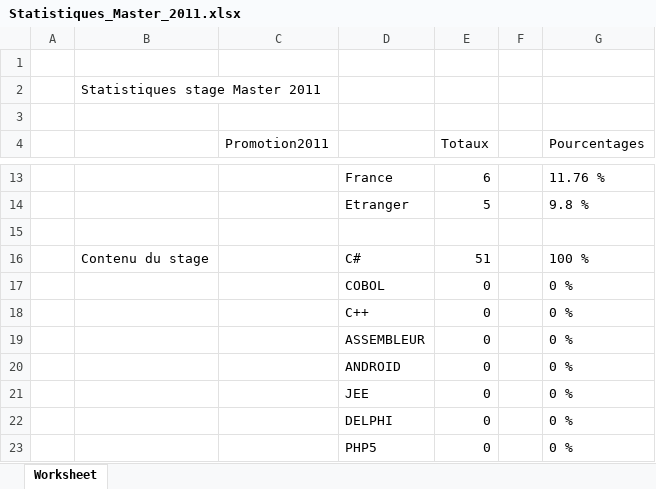
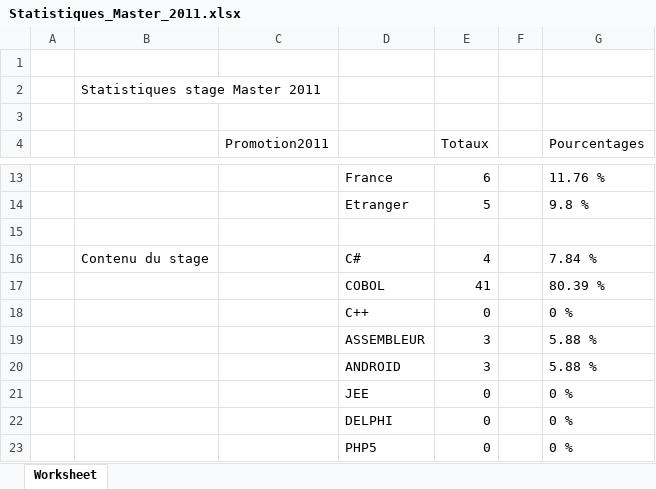
Before and after one commit to thethythy/site_stages, an Excel workbook: documents/statistiques/Statistiques_Master_2011.xlsx, sheet Worksheet, drawn as a sheet; only a part is shown, gaps mark what is left out; values as stored, in another font and other column widths than the file's, no borders; charts and pictures not drawn; removed rows and columns are numbered as before the commit, all else as after; the diff names each change by its address in the sheet, - before the commit and + after, or states it on an @@ line.

Commit message:
amélioration de l'affichage des statistiques

```diff
--- a/documents/statistiques/Statistiques_Master_2011.xlsx (sheet Worksheet)
+++ b/documents/statistiques/Statistiques_Master_2011.xlsx (sheet Worksheet)
-E16 (Totaux): 51
+E16 (Totaux): 4
-G16 (Pourcentages): 100 %
+G16 (Pourcentages): 7.84 %
-row 17:  |  |  | COBOL | 0 |  | 0 %
+row 17:  |  |  | COBOL | 41 |  | 80.39 %
-row 19:  |  |  | ASSEMBLEUR | 0 |  | 0 %
-row 20:  |  |  | ANDROID | 0 |  | 0 %
+row 19:  |  |  | ASSEMBLEUR | 3 |  | 5.88 %
+row 20:  |  |  | ANDROID | 3 |  | 5.88 %
```
Also changed, not shown: charts or pictures, documents/statistiques/Statistiques_M1_2013.xlsx, documents/statistiques/Statistiques_M2_2010.xlsx, 23 other files.
